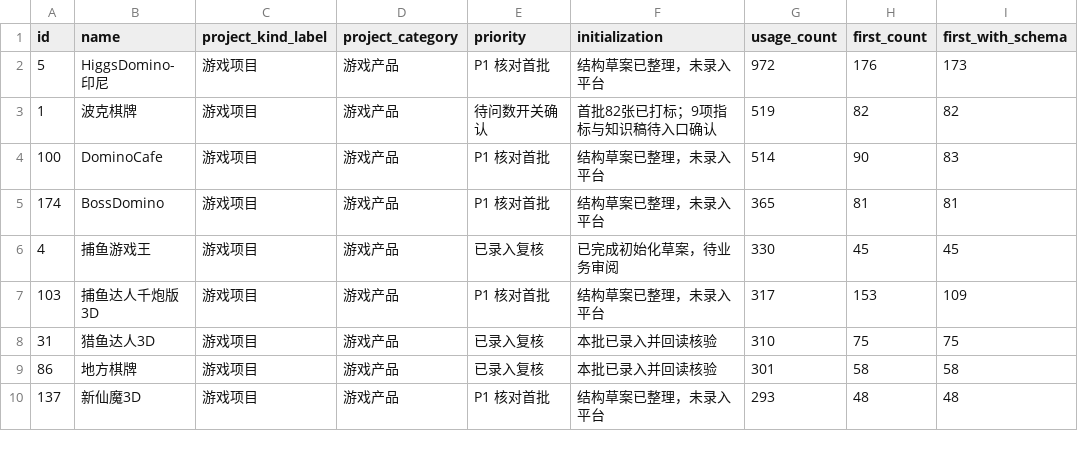
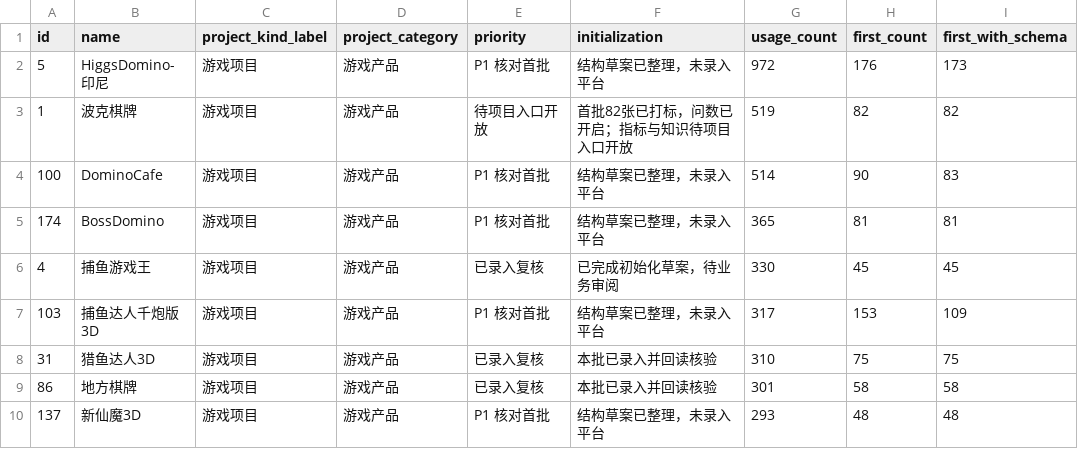
Before and after one commit to jiyunfei150-del/data-governance-hub, a CSV file: downloads/项目初始化清单.csv, drawn as a sheet; only a part is shown; the diff names each change by its address in the sheet, - before the commit and + after, or states it on an @@ line.

```diff
--- a/downloads/项目初始化清单.csv
+++ b/downloads/项目初始化清单.csv
-E3 (priority): 待问数开关确认
+E3 (priority): 待项目入口开放
-F3 (initialization): 首批82张已打标；9项指标与知识稿待入口确认
+F3 (initialization): 首批82张已打标，问数已开启；指标与知识待项目入口开放
```
Also changed, not shown: downloads/各项目整理结论与缺口.csv, 7 other files.
